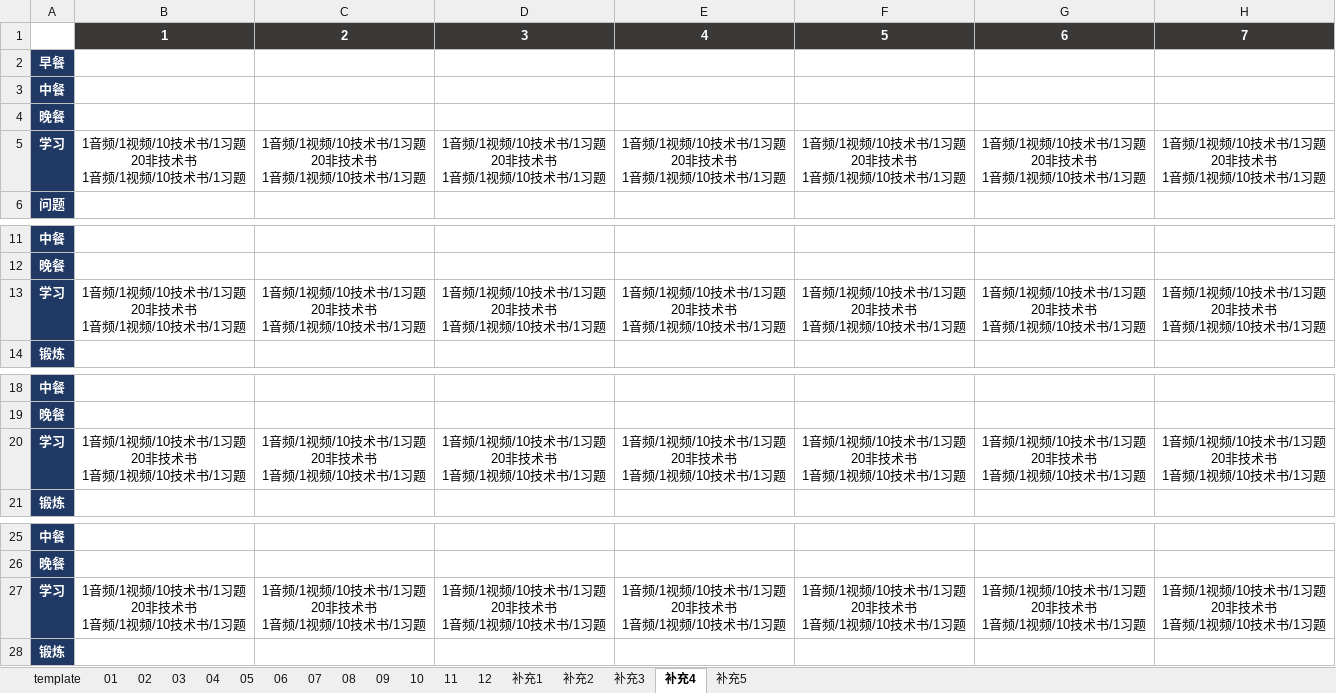
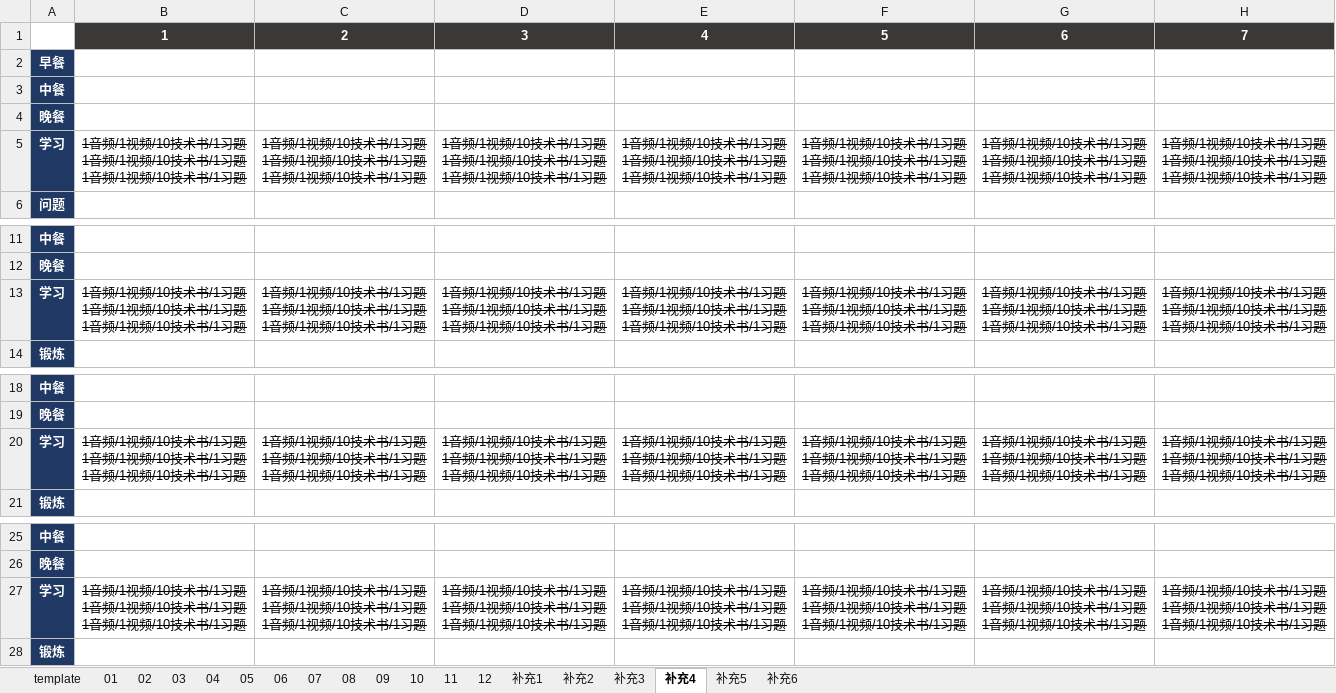
Before and after one commit to marmot-cn/readingNotes, an Excel workbook: 计划/2022学习计划.xlsx, sheet 补充4, drawn as a sheet; only a part is shown, gaps mark what is left out; values as stored, in another font and other column widths than the file's, no borders; ↵ is a line break in a cell; the diff covers the shown part only; the diff names each change by its address in the sheet, - before the commit and + after, or states it on an @@ line.

```diff
--- a/计划/2022学习计划.xlsx (sheet 补充4)
+++ b/计划/2022学习计划.xlsx (sheet 补充4)
+sheet tab: 补充6
-B5: …/1习题 ↵ 20非技术书 ↵ 1音频…
+B5: …/1习题 ↵ 1音频/1视频/10技术书/1习题 ↵ 1音频…
-B5:H5 strikethrough: off
+B5:H5 strikethrough: on
-C5: …/1习题 ↵ 20非技术书 ↵ 1音频…
+C5: …/1习题 ↵ 1音频/1视频/10技术书/1习题 ↵ 1音频…
-D5: …/1习题 ↵ 20非技术书 ↵ 1音频…
+D5: …/1习题 ↵ 1音频/1视频/10技术书/1习题 ↵ 1音频…
-E5: …/1习题 ↵ 20非技术书 ↵ 1音频…
+E5: …/1习题 ↵ 1音频/1视频/10技术书/1习题 ↵ 1音频…
-F5: …/1习题 ↵ 20非技术书 ↵ 1音频…
+F5: …/1习题 ↵ 1音频/1视频/10技术书/1习题 ↵ 1音频…
-G5: …/1习题 ↵ 20非技术书 ↵ 1音频…
+G5: …/1习题 ↵ 1音频/1视频/10技术书/1习题 ↵ 1音频…
-H5: …/1习题 ↵ 20非技术书 ↵ 1音频…
+H5: …/1习题 ↵ 1音频/1视频/10技术书/1习题 ↵ 1音频…
-B13: …/1习题 ↵ 20非技术书 ↵ 1音频…
+B13: …/1习题 ↵ 1音频/1视频/10技术书/1习题 ↵ 1音频…
-B13:H13 strikethrough: off
+B13:H13 strikethrough: on
-C13: …/1习题 ↵ 20非技术书 ↵ 1音频…
+C13: …/1习题 ↵ 1音频/1视频/10技术书/1习题 ↵ 1音频…
-D13: …/1习题 ↵ 20非技术书 ↵ 1音频…
+D13: …/1习题 ↵ 1音频/1视频/10技术书/1习题 ↵ 1音频…
-E13: …/1习题 ↵ 20非技术书 ↵ 1音频…
+E13: …/1习题 ↵ 1音频/1视频/10技术书/1习题 ↵ 1音频…
-F13: …/1习题 ↵ 20非技术书 ↵ 1音频…
+F13: …/1习题 ↵ 1音频/1视频/10技术书/1习题 ↵ 1音频…
-G13: …/1习题 ↵ 20非技术书 ↵ 1音频…
+G13: …/1习题 ↵ 1音频/1视频/10技术书/1习题 ↵ 1音频…
-H13: …/1习题 ↵ 20非技术书 ↵ 1音频…
+H13: …/1习题 ↵ 1音频/1视频/10技术书/1习题 ↵ 1音频…
-B20: …/1习题 ↵ 20非技术书 ↵ 1音频…
+B20: …/1习题 ↵ 1音频/1视频/10技术书/1习题 ↵ 1音频…
-B20:H20 strikethrough: off
+B20:H20 strikethrough: on
-C20: …/1习题 ↵ 20非技术书 ↵ 1音频…
+C20: …/1习题 ↵ 1音频/1视频/10技术书/1习题 ↵ 1音频…
-D20: …/1习题 ↵ 20非技术书 ↵ 1音频…
+D20: …/1习题 ↵ 1音频/1视频/10技术书/1习题 ↵ 1音频…
-E20: …/1习题 ↵ 20非技术书 ↵ 1音频…
+E20: …/1习题 ↵ 1音频/1视频/10技术书/1习题 ↵ 1音频…
-F20: …/1习题 ↵ 20非技术书 ↵ 1音频…
+F20: …/1习题 ↵ 1音频/1视频/10技术书/1习题 ↵ 1音频…
-G20: …/1习题 ↵ 20非技术书 ↵ 1音频…
+G20: …/1习题 ↵ 1音频/1视频/10技术书/1习题 ↵ 1音频…
-H20: …/1习题 ↵ 20非技术书 ↵ 1音频…
+H20: …/1习题 ↵ 1音频/1视频/10技术书/1习题 ↵ 1音频…
-B27: …/1习题 ↵ 20非技术书 ↵ 1音频…
+B27: …/1习题 ↵ 1音频/1视频/10技术书/1习题 ↵ 1音频…
-B27:H27 strikethrough: off
+B27:H27 strikethrough: on
-C27: …/1习题 ↵ 20非技术书 ↵ 1音频…
+C27: …/1习题 ↵ 1音频/1视频/10技术书/1习题 ↵ 1音频…
-D27: …/1习题 ↵ 20非技术书 ↵ 1音频…
+D27: …/1习题 ↵ 1音频/1视频/10技术书/1习题 ↵ 1音频…
-E27: …/1习题 ↵ 20非技术书 ↵ 1音频…
+E27: …/1习题 ↵ 1音频/1视频/10技术书/1习题 ↵ 1音频…
-F27: …/1习题 ↵ 20非技术书 ↵ 1音频…
+F27: …/1习题 ↵ 1音频/1视频/10技术书/1习题 ↵ 1音频…
-G27: …/1习题 ↵ 20非技术书 ↵ 1音频…
+G27: …/1习题 ↵ 1音频/1视频/10技术书/1习题 ↵ 1音频…
-H27: …/1习题 ↵ 20非技术书 ↵ 1音频…
+H27: …/1习题 ↵ 1音频/1视频/10技术书/1习题 ↵ 1音频…
```
Also changed, not shown: 3 edited cells and cell formats elsewhere in this sheet, sheet 补充5, sheet 补充3, sheet 11, sheet 12, sheet 补充2, 1 other file.
